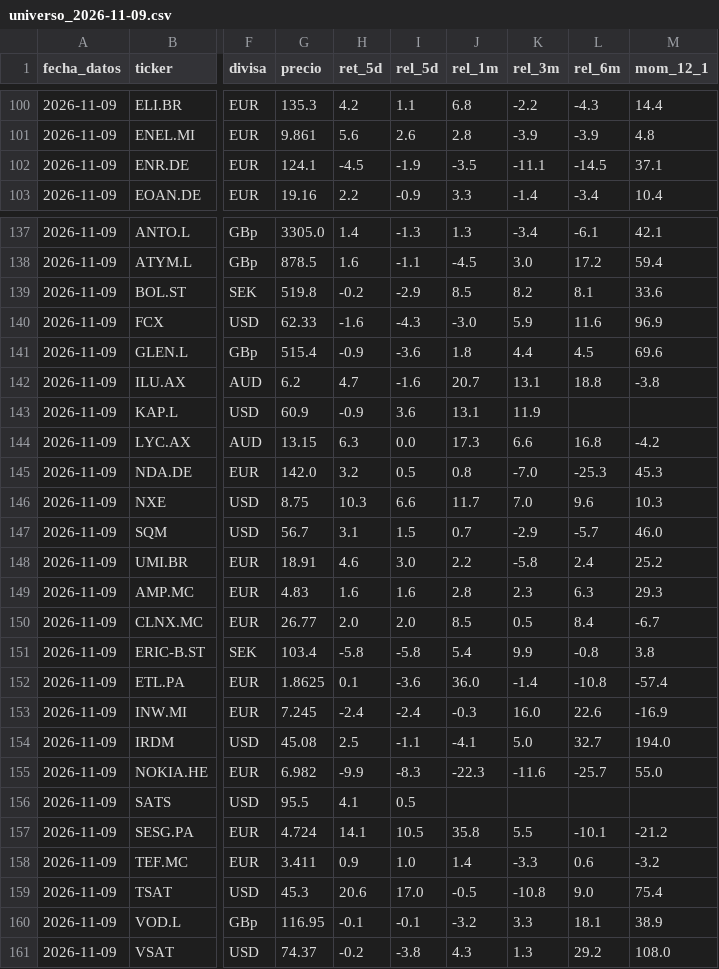
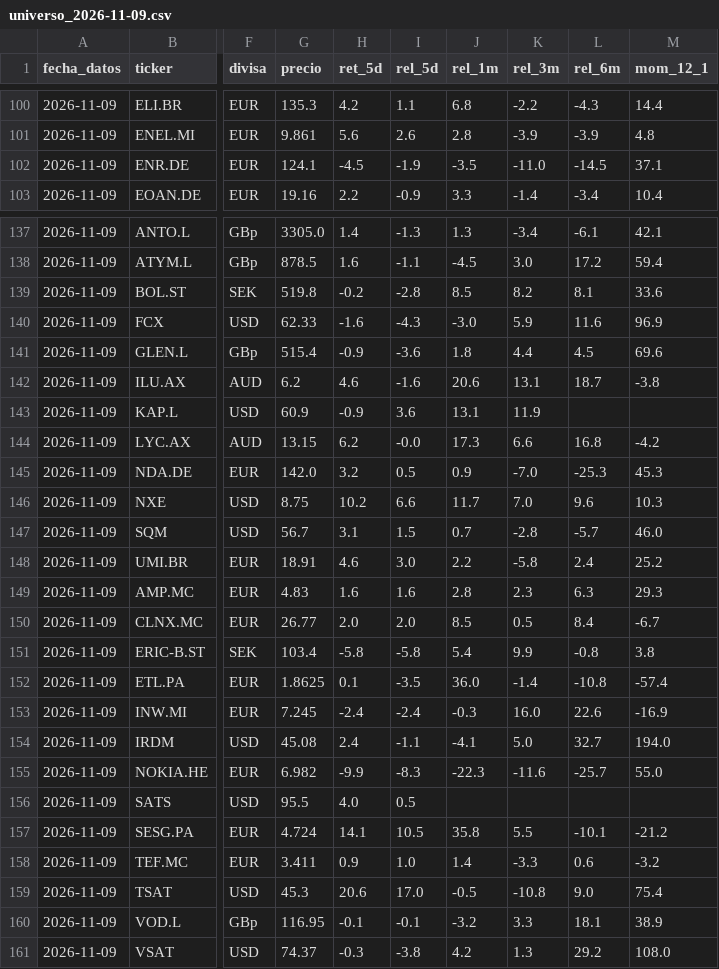
Before and after one commit to Manuelcgg165/radar-mercado, a CSV file: salida/historial/universo_2026-11-09.csv, drawn as a sheet; only a part is shown, gaps mark what is left out; the diff covers the shown part only; the diff names each change by its address in the sheet, - before the commit and + after, or states it on an @@ line.

```diff
--- a/salida/historial/universo_2026-11-09.csv
+++ b/salida/historial/universo_2026-11-09.csv
-K102 (rel_3m): -11.1
+K102 (rel_3m): -11.0
-I139 (rel_5d): -2.9
+I139 (rel_5d): -2.8
-H142 (ret_5d): 4.7
+H142 (ret_5d): 4.6
-J142 (rel_1m): 20.7
+J142 (rel_1m): 20.6
-L142 (rel_6m): 18.8
+L142 (rel_6m): 18.7
-H144 (ret_5d): 6.3
+H144 (ret_5d): 6.2
-I144 (rel_5d): 0.0
+I144 (rel_5d): -0.0
-J145 (rel_1m): 0.8
+J145 (rel_1m): 0.9
-H146 (ret_5d): 10.3
+H146 (ret_5d): 10.2
-K147 (rel_3m): -2.9
+K147 (rel_3m): -2.8
-I152 (rel_5d): -3.6
+I152 (rel_5d): -3.5
-H154 (ret_5d): 2.5
+H154 (ret_5d): 2.4
-H156 (ret_5d): 4.1
+H156 (ret_5d): 4.0
-H161 (ret_5d): -0.2
+H161 (ret_5d): -0.3
-J161 (rel_1m): 4.3
+J161 (rel_1m): 4.2
```
Also changed, not shown: 2 added rows, 2 removed rows and 57 edited cells elsewhere in this file, salida/radar_mercado.csv, salida/radar_mercado.tsv, 2 other files.
